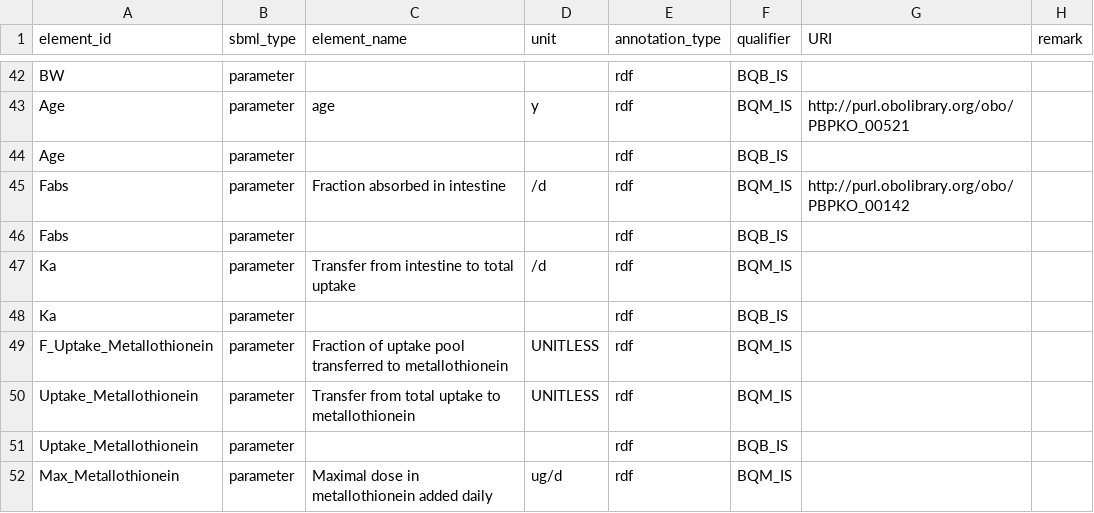
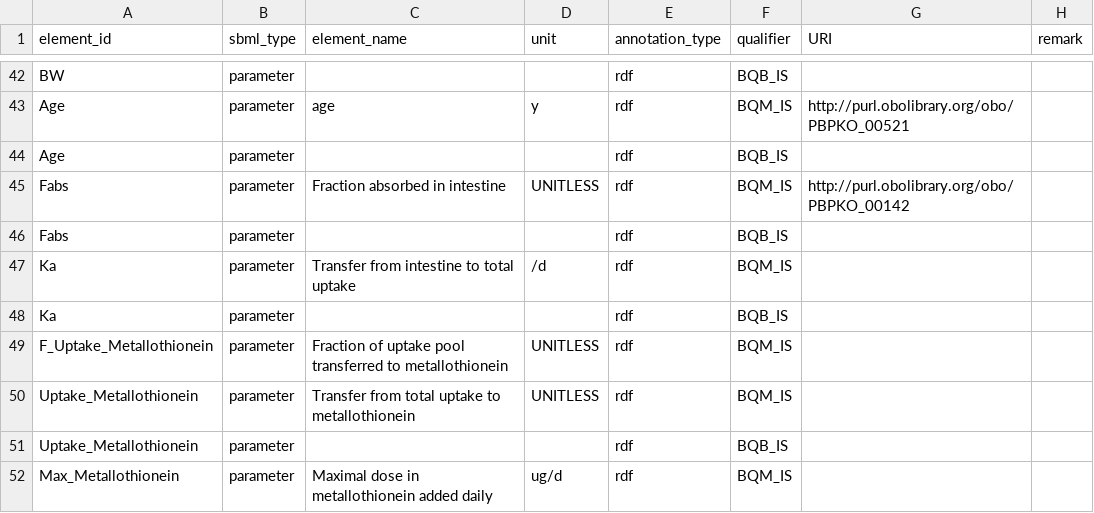
Before and after one commit to fair-pbk/pbk-cd, a CSV file: model/PBK_Cd.annotations.csv, drawn as a sheet; only a part is shown, gaps mark what is left out.

```diff
--- a/model/PBK_Cd.annotations.csv
+++ b/model/PBK_Cd.annotations.csv
@@ -44,3 +44,3 @@ Age,parameter,age,y,rdf,BQM_IS,http://purl.obolibrary.org/obo/PBPKO_00521,
 Age,parameter,,,rdf,BQB_IS,,
-Fabs,parameter,Fraction absorbed in intestine,/d,rdf,BQM_IS,http://purl.obolibrary.org/obo/PBPKO_00142,
+Fabs,parameter,Fraction absorbed in intestine,UNITLESS,rdf,BQM_IS,http://purl.obolibrary.org/obo/PBPKO_00142,
 Fabs,parameter,,,rdf,BQB_IS,,
```
Also changed, not shown: parametrisations/PBK_Cd_default_params.csv, 3 other files.
